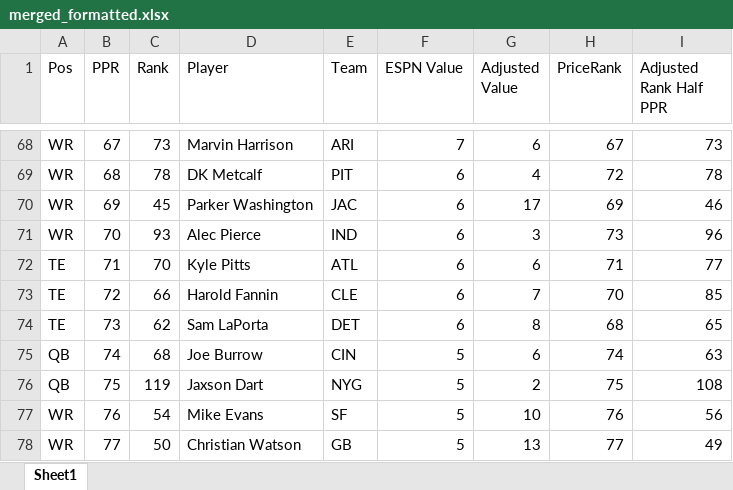
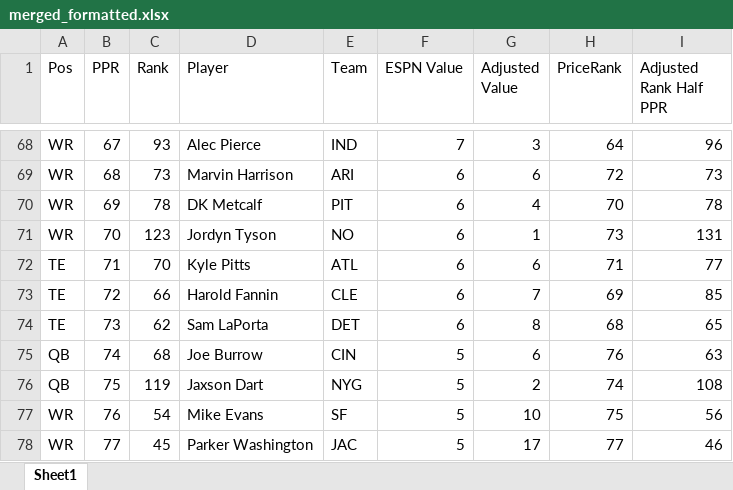
Before and after one commit to dsegundo2/RankingsDiff, an Excel workbook: frontend/public/data/2026/espn/merged_formatted.xlsx, sheet Sheet1, drawn as a sheet; only a part is shown, gaps mark what is left out; values as stored, in another font and other column widths than the file's, no cell formats; the diff covers the shown part only; the diff names each change by its address in the sheet, - before the commit and + after, or states it on an @@ line.

```diff
--- a/frontend/public/data/2026/espn/merged_formatted.xlsx (sheet Sheet1)
+++ b/frontend/public/data/2026/espn/merged_formatted.xlsx (sheet Sheet1)
-C68 (Rank): 73
+C68 (Rank): 93
-D68 (Player): Marvin Harrison
+D68 (Player): Alec Pierce
-E68 (Team): ARI
+E68 (Team): IND
-G68 (Adjusted Value): 6
+G68 (Adjusted Value): 3
-H68 (PriceRank): 67
+H68 (PriceRank): 64
-I68 (Adjusted Rank Half PPR): 73
+I68 (Adjusted Rank Half PPR): 96
-C69 (Rank): 78
+C69 (Rank): 73
-D69 (Player): DK Metcalf
+D69 (Player): Marvin Harrison
-E69 (Team): PIT
+E69 (Team): ARI
-G69 (Adjusted Value): 4
+G69 (Adjusted Value): 6
-I69 (Adjusted Rank Half PPR): 78
+I69 (Adjusted Rank Half PPR): 73
-C70 (Rank): 45
+C70 (Rank): 78
-D70 (Player): Parker Washington
+D70 (Player): DK Metcalf
-E70 (Team): JAC
+E70 (Team): PIT
-G70 (Adjusted Value): 17
+G70 (Adjusted Value): 4
-H70 (PriceRank): 69
+H70 (PriceRank): 70
-I70 (Adjusted Rank Half PPR): 46
+I70 (Adjusted Rank Half PPR): 78
-C71 (Rank): 93
+C71 (Rank): 123
-D71 (Player): Alec Pierce
+D71 (Player): Jordyn Tyson
-E71 (Team): IND
+E71 (Team): NO
-G71 (Adjusted Value): 3
+G71 (Adjusted Value): 1
-I71 (Adjusted Rank Half PPR): 96
+I71 (Adjusted Rank Half PPR): 131
-H73 (PriceRank): 70
+H73 (PriceRank): 69
-H75 (PriceRank): 74
+H75 (PriceRank): 76
-H76 (PriceRank): 75
+H76 (PriceRank): 74
-H77 (PriceRank): 76
+H77 (PriceRank): 75
-C78 (Rank): 50
+C78 (Rank): 45
-D78 (Player): Christian Watson
+D78 (Player): Parker Washington
-E78 (Team): GB
+E78 (Team): JAC
-G78 (Adjusted Value): 13
+G78 (Adjusted Value): 17
-I78 (Adjusted Rank Half PPR): 49
+I78 (Adjusted Rank Half PPR): 46
```
Also changed, not shown: 3 added rows, 6 removed rows and 881 edited cells elsewhere in this sheet, cell formats, frontend/public/data/2026/fpros/fpros_merged_formatted.xlsx, 17 other files.
